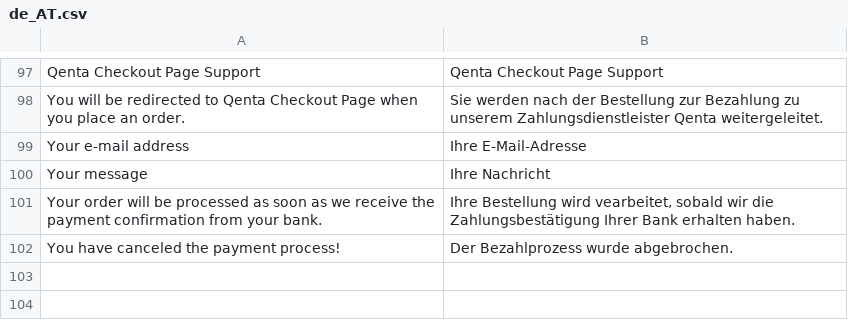
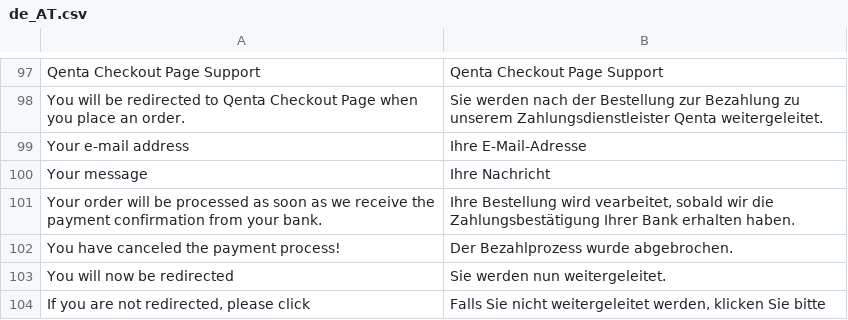
Before and after one commit to qenta-cee/magento2-qcp, a CSV file: i18n/de_AT.csv, drawn as a sheet; only a part is shown, gaps mark what is left out; the diff names each change by its address in the sheet, - before the commit and + after, or states it on an @@ line.

```diff
--- a/i18n/de_AT.csv
+++ b/i18n/de_AT.csv
+row 103: You will now be redirected | Sie werden nun weitergeleitet.
+row 104: If you are not redirected, please click | Falls Sie nicht weitergeleitet werden, klicken Sie bitte
```
Also changed, not shown: i18n/de_DE.csv, i18n/en_US.csv, 8 other files.
